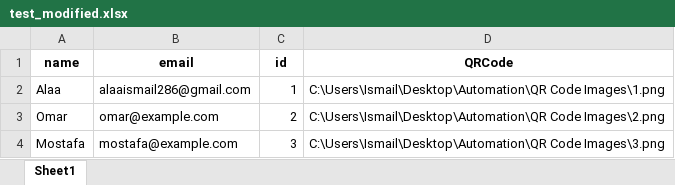
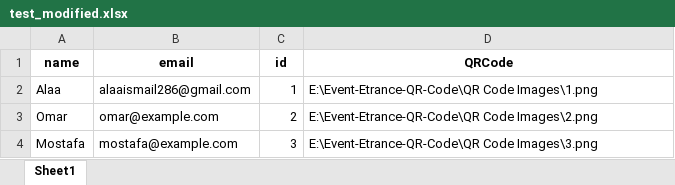
Before and after one commit to 3laaHisham/Event-Etrance-QR-Code, an Excel workbook: test_modified.xlsx, sheet Sheet1, drawn as a sheet; values as stored, in another font and other column widths than the file's, no borders; the diff names each change by its address in the sheet, - before the commit and + after, or states it on an @@ line.

```diff
--- a/test_modified.xlsx (sheet Sheet1)
+++ b/test_modified.xlsx (sheet Sheet1)
-D2 (QRCode): C:\Users\Ismail\Desktop\Automation\QR Code Images\1.png
+D2 (QRCode): E:\Event-Etrance-QR-Code\QR Code Images\1.png
-D3 (QRCode): C:\Users\Ismail\Desktop\Automation\QR Code Images\2.png
+D3 (QRCode): E:\Event-Etrance-QR-Code\QR Code Images\2.png
-D4 (QRCode): C:\Users\Ismail\Desktop\Automation\QR Code Images\3.png
+D4 (QRCode): E:\Event-Etrance-QR-Code\QR Code Images\3.png
```
Also changed, not shown: 5 other files.
